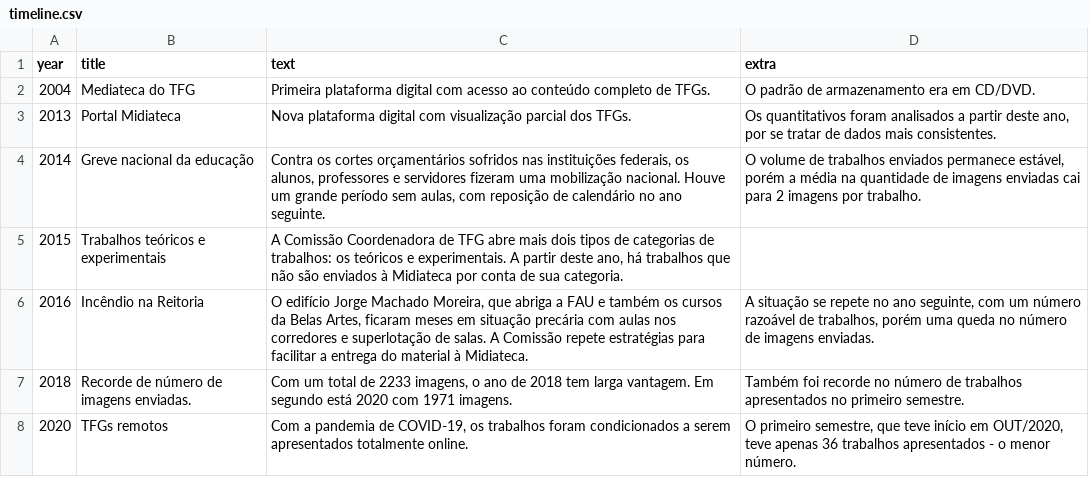
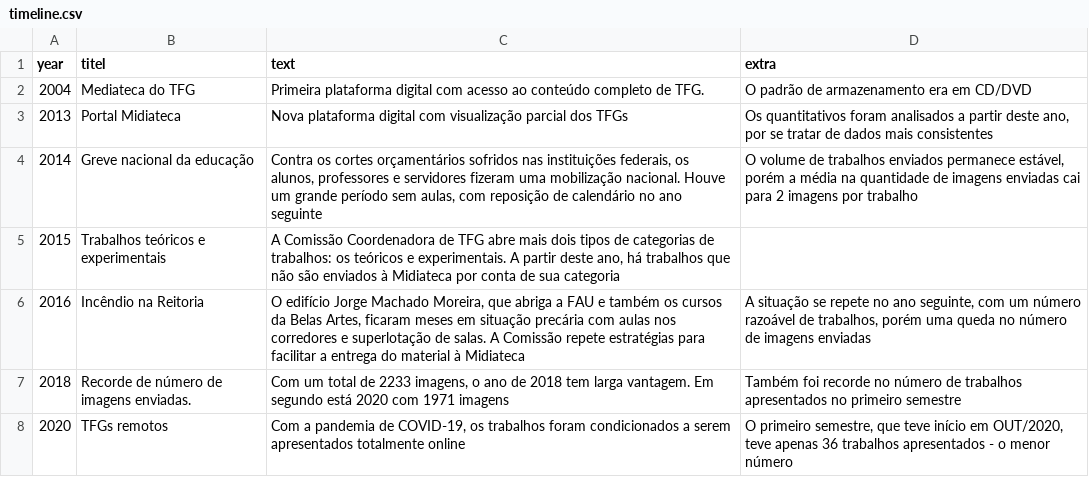
Before and after one commit to mechlerc/vikus-viewer, a CSV file: data/timeline.csv, drawn as a sheet.

Commit message:
ajustes no csv de linha do tempo

```diff
--- a/data/timeline.csv
+++ b/data/timeline.csv
@@ -1,8 +1,8 @@
-year,title,text,extra
-2004,"Mediateca do TFG","Primeira plataforma digital com acesso ao conteúdo completo de TFGs.","O padrão de armazenamento era em CD/DVD."
-2013,"Portal Midiateca","Nova plataforma digital com visualização parcial dos TFGs.","Os quantitativos foram analisados a partir deste ano, por se tratar de dados mais consistentes."
-2014,"Greve nacional da educação","Contra os cortes orçamentários sofridos nas instituições federais, os alunos, professores e servidores fizeram uma mobilização nacional. Houve um grande período sem aulas, com reposição de calendário no ano seguinte.","O volume de trabalhos enviados permanece estável, porém a média na quantidade de imagens enviadas cai para 2 imagens por trabalho."
-2015,"Trabalhos teóricos e experimentais","A Comissão Coordenadora de TFG abre mais dois tipos de categorias de trabalhos: os teóricos e experimentais. A partir deste ano, há trabalhos que não são enviados à Midiateca por conta de sua categoria."
-2016,"Incêndio na Reitoria","O edifício Jorge Machado Moreira, que abriga a FAU e também os cursos da Belas Artes, ficaram meses em situação precária com aulas nos corredores e superlotação de salas. A Comissão repete estratégias para facilitar a entrega do material à Midiateca.","A situação se repete no ano seguinte, com um número razoável de trabalhos, porém uma queda no número de imagens enviadas."
-2018,"Recorde de número de imagens enviadas.","Com um total de 2233 imagens, o ano de 2018 tem larga vantagem. Em segundo está 2020 com 1971 imagens.","Também foi recorde no número de trabalhos apresentados no primeiro semestre."
-2020,"TFGs remotos","Com a pandemia de COVID-19, os trabalhos foram condicionados a serem apresentados totalmente online.","O primeiro semestre, que teve início em OUT/2020, teve apenas 36 trabalhos apresentados - o menor número."
+year,titel,text,extra
+2004,"Mediateca do TFG","Primeira plataforma digital com acesso ao conteúdo completo de TFG.","O padrão de armazenamento era em CD/DVD"
+2013,"Portal Midiateca","Nova plataforma digital com visualização parcial dos TFGs","Os quantitativos foram analisados a partir deste ano, por se tratar de dados mais consistentes"
+2014,"Greve nacional da educação","Contra os cortes orçamentários sofridos nas instituições federais, os alunos, professores e servidores fizeram uma mobilização nacional. Houve um grande período sem aulas, com reposição de calendário no ano seguinte","O volume de trabalhos enviados permanece estável, porém a média na quantidade de imagens enviadas cai para 2 imagens por trabalho"
+2015,"Trabalhos teóricos e experimentais","A Comissão Coordenadora de TFG abre mais dois tipos de categorias de trabalhos: os teóricos e experimentais. A partir deste ano, há trabalhos que não são enviados à Midiateca por conta de sua categoria"
+2016,"Incêndio na Reitoria","O edifício Jorge Machado Moreira, que abriga a FAU e também os cursos da Belas Artes, ficaram meses em situação precária com aulas nos corredores e superlotação de salas. A Comissão repete estratégias para facilitar a entrega do material à Midiateca","A situação se repete no ano seguinte, com um número razoável de trabalhos, porém uma queda no número de imagens enviadas"
+2018,"Recorde de número de imagens enviadas.","Com um total de 2233 imagens, o ano de 2018 tem larga vantagem. Em segundo está 2020 com 1971 imagens","Também foi recorde no número de trabalhos apresentados no primeiro semestre"
+2020,"TFGs remotos","Com a pandemia de COVID-19, os trabalhos foram condicionados a serem apresentados totalmente online","O primeiro semestre, que teve início em OUT/2020, teve apenas 36 trabalhos apresentados - o menor número"
```
